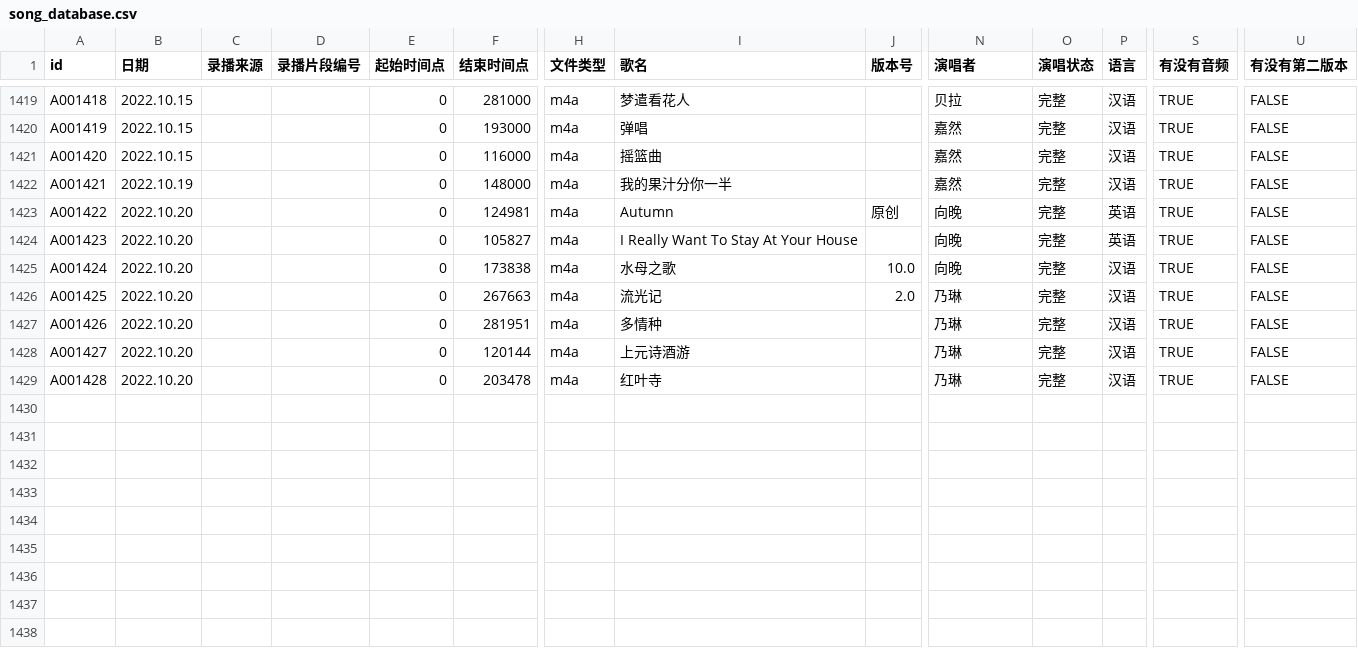
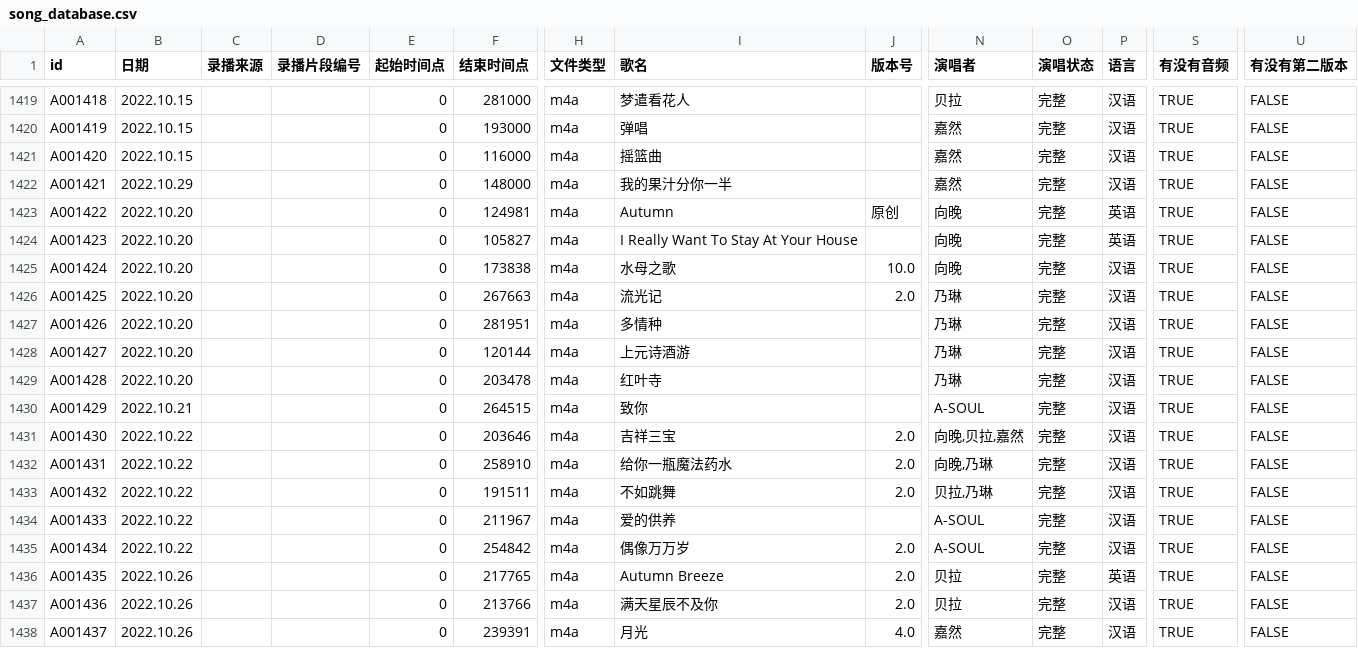
Before and after one commit to VTB-LINK/VTB-STUDIO-DB, a CSV file: song_database.csv, drawn as a sheet; only a part is shown, gaps mark what is left out; rows hold the shown columns only; the diff names each change by its address in the sheet, - before the commit and + after, or states it on an @@ line.

```diff
--- a/song_database.csv
+++ b/song_database.csv
-B1422 (日期): 2022.10.19
+B1422 (日期): 2022.10.29
+row 1430: A001429 | 2022.10.21 |  |  | 0 | 264515 | m4a | 致你 |  | A-SOUL | 完整 | 汉语 | TRUE | FALSE
+row 1431: A001430 | 2022.10.22 |  |  | 0 | 203646 | m4a | 吉祥三宝 | 2.0 | 向晚,贝拉,嘉然 | 完整 | 汉语 | TRUE | FALSE
+row 1432: A001431 | 2022.10.22 |  |  | 0 | 258910 | m4a | 给你一瓶魔法药水 | 2.0 | 向晚,乃琳 | 完整 | 汉语 | TRUE | FALSE
+row 1433: A001432 | 2022.10.22 |  |  | 0 | 191511 | m4a | 不如跳舞 | 2.0 | 贝拉,乃琳 | 完整 | 汉语 | TRUE | FALSE
+row 1434: A001433 | 2022.10.22 |  |  | 0 | 211967 | m4a | 爱的供养 |  | A-SOUL | 完整 | 汉语 | TRUE | FALSE
+row 1435: A001434 | 2022.10.22 |  |  | 0 | 254842 | m4a | 偶像万万岁 | 2.0 | A-SOUL | 完整 | 汉语 | TRUE | FALSE
+row 1436: A001435 | 2022.10.26 |  |  | 0 | 217765 | m4a | Autumn Breeze | 2.0 | 贝拉 | 完整 | 英语 | TRUE | FALSE
+row 1437: A001436 | 2022.10.26 |  |  | 0 | 213766 | m4a | 满天星辰不及你 | 2.0 | 贝拉 | 完整 | 汉语 | TRUE | FALSE
+row 1438: A001437 | 2022.10.26 |  |  | 0 | 239391 | m4a | 月光 | 4.0 | 嘉然 | 完整 | 汉语 | TRUE | FALSE
```
Also changed, not shown: playlist_database.csv.
